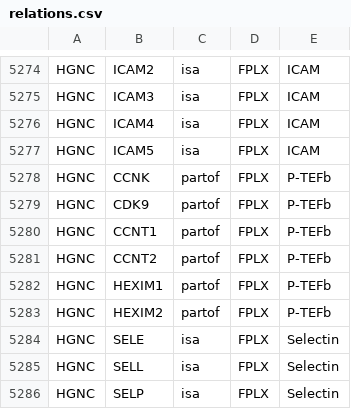
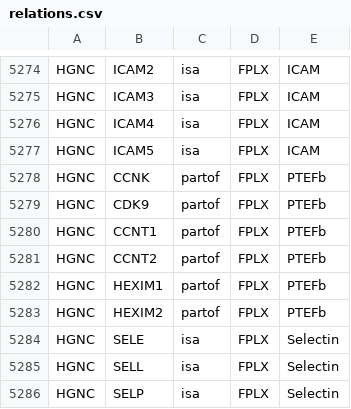
Before and after one commit to wikipathways/famplex, a CSV file: relations.csv, drawn as a sheet; only a part is shown, gaps mark what is left out.

Commit message:
Update name and add to entities list

```diff
--- a/relations.csv
+++ b/relations.csv
@@ -5277,8 +5277,8 @@ HGNC,ICAM4,isa,FPLX,ICAM
 HGNC,ICAM5,isa,FPLX,ICAM
-HGNC,CCNK,partof,FPLX,P-TEFb
-HGNC,CDK9,partof,FPLX,P-TEFb
-HGNC,CCNT1,partof,FPLX,P-TEFb
-HGNC,CCNT2,partof,FPLX,P-TEFb
-HGNC,HEXIM1,partof,FPLX,P-TEFb
-HGNC,HEXIM2,partof,FPLX,P-TEFb
+HGNC,CCNK,partof,FPLX,PTEFb
+HGNC,CDK9,partof,FPLX,PTEFb
+HGNC,CCNT1,partof,FPLX,PTEFb
+HGNC,CCNT2,partof,FPLX,PTEFb
+HGNC,HEXIM1,partof,FPLX,PTEFb
+HGNC,HEXIM2,partof,FPLX,PTEFb
 HGNC,SELE,isa,FPLX,Selectin
```
